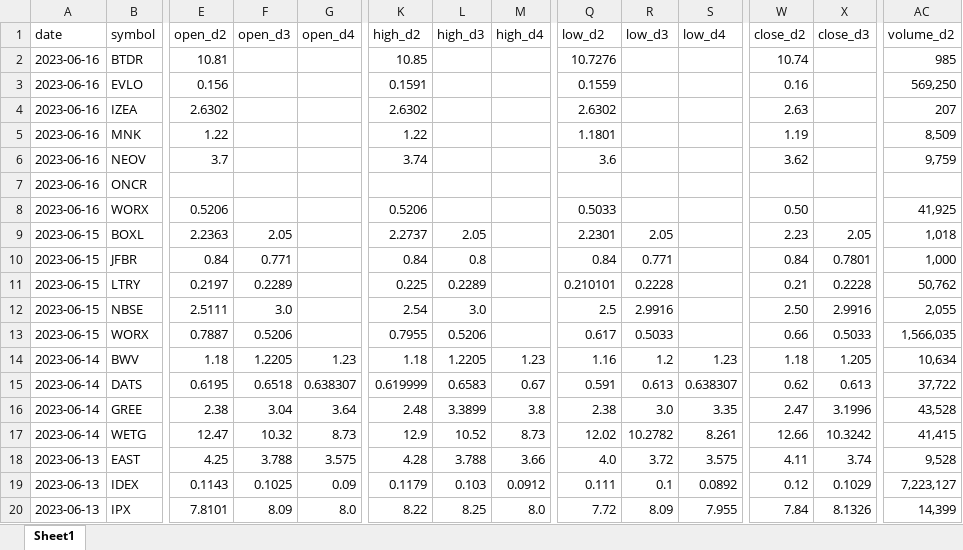
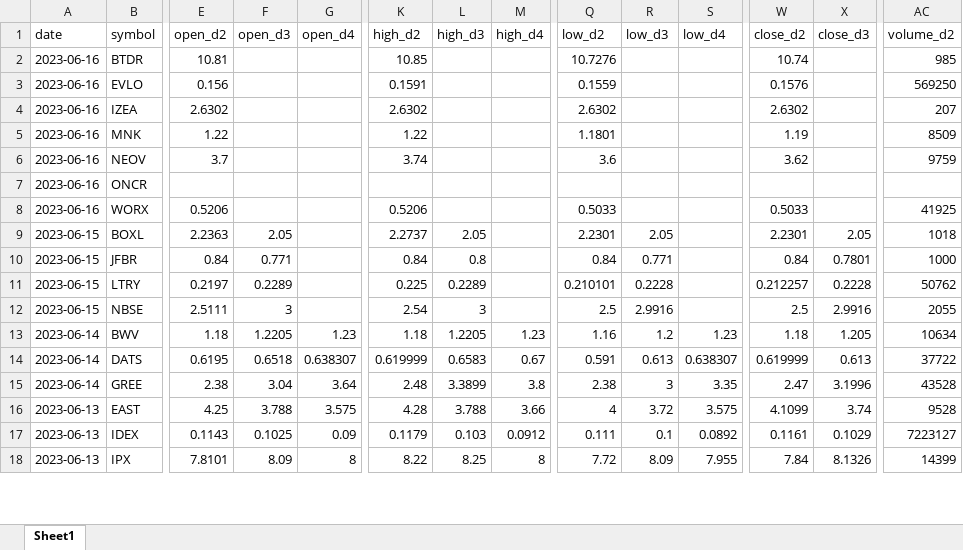
Before and after one commit to CHOI-HEEWON/Thredart, an Excel workbook: quant/us/data/us_nasdaq_amex_stock_hex_0.4_09_35_00_data.xlsx, sheet Sheet1, drawn as a sheet; only a part is shown, gaps mark what is left out; values as stored, in another font and other column widths than the file's, no cell formats; removed rows and columns are numbered as before the commit, all else as after; rows hold the shown columns only; the diff covers the shown part only; the diff names each change by its address in the sheet, - before the commit and + after, or states it on an @@ line.

```diff
--- a/quant/us/data/us_nasdaq_amex_stock_hex_0.4_09_35_00_data.xlsx (sheet Sheet1)
+++ b/quant/us/data/us_nasdaq_amex_stock_hex_0.4_09_35_00_data.xlsx (sheet Sheet1)
-W3 (close_d2): 0.16
+W3 (close_d2): 0.1576
-AC3 (volume_d2): 569,250
+AC3 (volume_d2): 569250
-W4 (close_d2): 2.63
+W4 (close_d2): 2.6302
-AC5 (volume_d2): 8,509
+AC5 (volume_d2): 8509
-AC6 (volume_d2): 9,759
+AC6 (volume_d2): 9759
-W8 (close_d2): 0.50
+W8 (close_d2): 0.5033
-AC8 (volume_d2): 41,925
+AC8 (volume_d2): 41925
-W9 (close_d2): 2.23
+W9 (close_d2): 2.2301
-AC9 (volume_d2): 1,018
+AC9 (volume_d2): 1018
-AC10 (volume_d2): 1,000
+AC10 (volume_d2): 1000
-W11 (close_d2): 0.21
+W11 (close_d2): 0.212257
-AC11 (volume_d2): 50,762
+AC11 (volume_d2): 50762
-F12 (open_d3): 3.0
+F12 (open_d3): 3
-L12 (high_d3): 3.0
+L12 (high_d3): 3
-W12 (close_d2): 2.50
+W12 (close_d2): 2.5
-AC12 (volume_d2): 2,055
+AC12 (volume_d2): 2055
-row 13: 2023-06-15 | WORX | 0.7887 | 0.5206 |  | 0.7955 | 0.5206 |  | 0.617 | 0.5033 |  | 0.66 | 0.5033 | 1,566,035
-AC13 (volume_d2): 10,634
+AC13 (volume_d2): 10634
-W14 (close_d2): 0.62
+W14 (close_d2): 0.619999
-AC14 (volume_d2): 37,722
+AC14 (volume_d2): 37722
-R15 (low_d3): 3.0
+R15 (low_d3): 3
-AC15 (volume_d2): 43,528
+AC15 (volume_d2): 43528
-row 17: 2023-06-14 | WETG | 12.47 | 10.32 | 8.73 | 12.9 | 10.52 | 8.73 | 12.02 | 10.2782 | 8.261 | 12.66 | 10.3242 | 41,415
-Q16 (low_d2): 4.0
+Q16 (low_d2): 4
-W16 (close_d2): 4.11
+W16 (close_d2): 4.1099
-AC16 (volume_d2): 9,528
+AC16 (volume_d2): 9528
-W17 (close_d2): 0.12
+W17 (close_d2): 0.1161
-AC17 (volume_d2): 7,223,127
+AC17 (volume_d2): 7223127
-G18 (open_d4): 8.0
+G18 (open_d4): 8
-M18 (high_d4): 8.0
+M18 (high_d4): 8
-AC18 (volume_d2): 14,399
+AC18 (volume_d2): 14399
```
Also changed, not shown: 68 added rows and 7 edited cells elsewhere in this sheet, cell formats, 1 other file.
